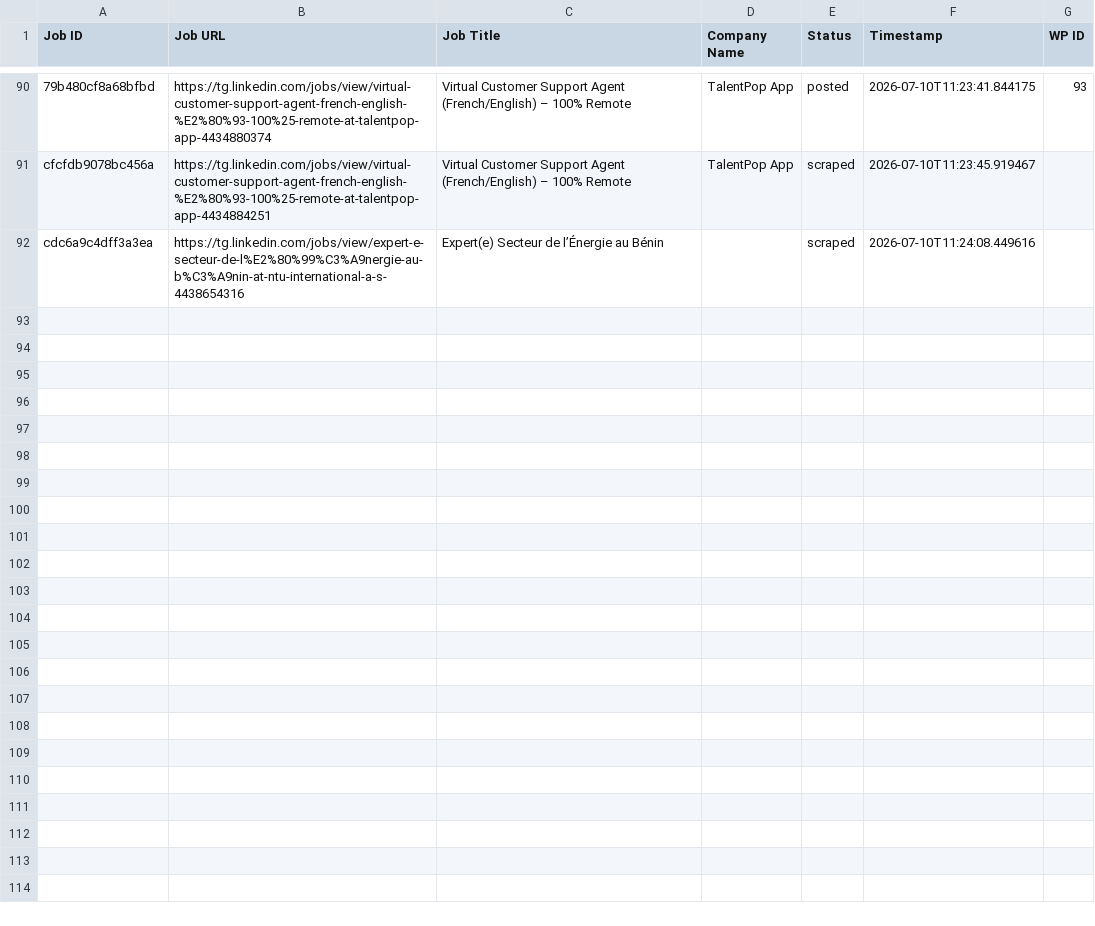
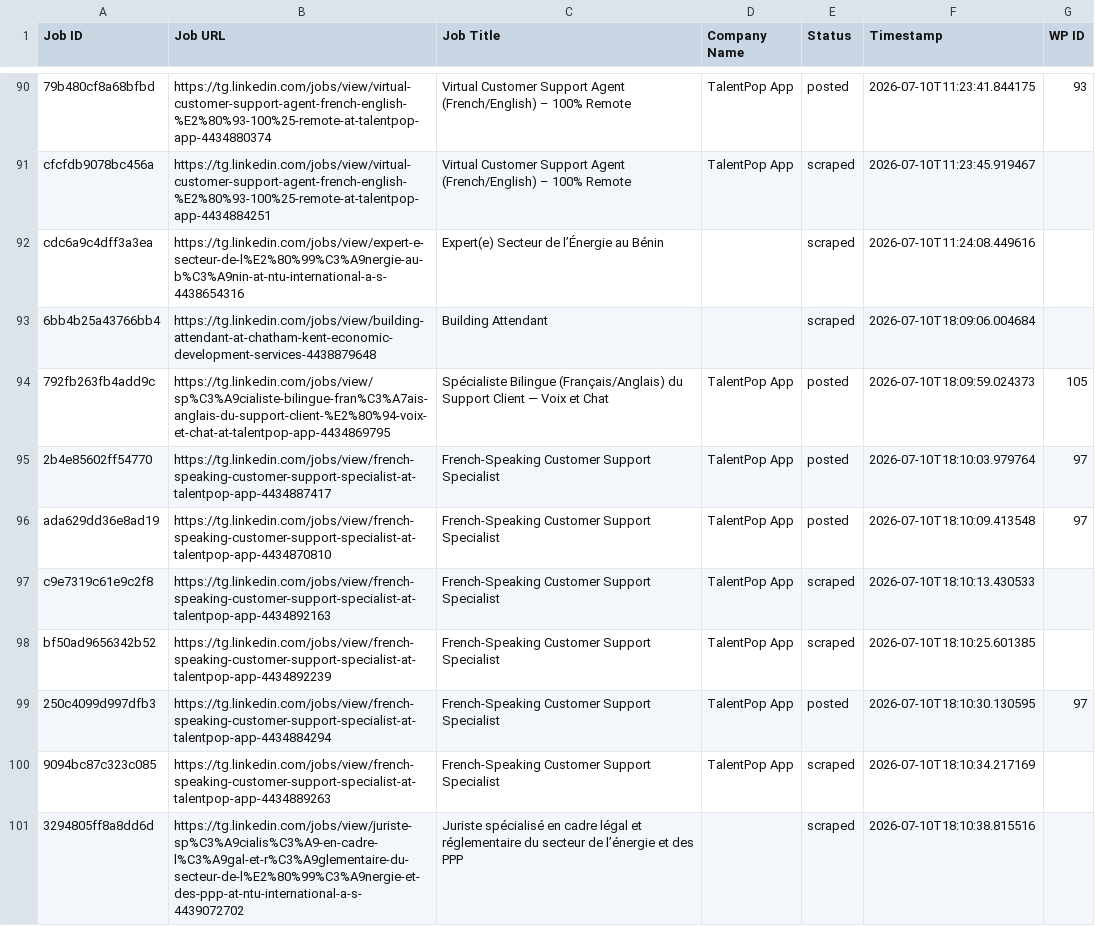
Before and after one commit to vindoky/tg, a CSV file: processed_jobs.csv, drawn as a sheet; only a part is shown, gaps mark what is left out; the diff names each change by its address in the sheet, - before the commit and + after, or states it on an @@ line.

```diff
--- a/processed_jobs.csv
+++ b/processed_jobs.csv
+row 93: 6bb4b25a43766bb4 | https://tg.linkedin.com/jobs/view/building-attendant-at-chatham-kent-economic-development-services-4438879648 | Building Attendant |  | scraped | 2026-07-10T18:09:06.004684
+row 94: 792fb263fb4add9c | https://tg.linkedin.com/jobs/view/sp%C3%A9cialiste-bilingue-fran%C3%A7ais-anglais-du-support-client-%E2%80%94-voix-et-chat-at-talentpop-app-4434869795 | Spécialiste Bilingue (Français/Anglais) du Support Client — Voix et Chat | TalentPop App | posted | 2026-07-10T18:09:59.024373 | 105
+row 95: 2b4e85602ff54770 | https://tg.linkedin.com/jobs/view/french-speaking-customer-support-specialist-at-talentpop-app-4434887417 | French-Speaking Customer Support Specialist | TalentPop App | posted | 2026-07-10T18:10:03.979764 | 97
+row 96: ada629dd36e8ad19 | https://tg.linkedin.com/jobs/view/french-speaking-customer-support-specialist-at-talentpop-app-4434870810 | French-Speaking Customer Support Specialist | TalentPop App | posted | 2026-07-10T18:10:09.413548 | 97
+row 97: c9e7319c61e9c2f8 | https://tg.linkedin.com/jobs/view/french-speaking-customer-support-specialist-at-talentpop-app-4434892163 | French-Speaking Customer Support Specialist | TalentPop App | scraped | 2026-07-10T18:10:13.430533
+row 98: bf50ad9656342b52 | https://tg.linkedin.com/jobs/view/french-speaking-customer-support-specialist-at-talentpop-app-4434892239 | French-Speaking Customer Support Specialist | TalentPop App | scraped | 2026-07-10T18:10:25.601385
+row 99: 250c4099d997dfb3 | https://tg.linkedin.com/jobs/view/french-speaking-customer-support-specialist-at-talentpop-app-4434884294 | French-Speaking Customer Support Specialist | TalentPop App | posted | 2026-07-10T18:10:30.130595 | 97
+row 100: 9094bc87c323c085 | https://tg.linkedin.com/jobs/view/french-speaking-customer-support-specialist-at-talentpop-app-4434889263 | French-Speaking Customer Support Specialist | TalentPop App | scraped | 2026-07-10T18:10:34.217169
+row 101: 3294805ff8a8dd6d | https://tg.linkedin.com/jobs/view/juriste-sp%C3%A9cialis%C3%A9-en-cadre-l%C3%A9gal-et-r%C3%A9glementaire-du-secteur-de-l%E2%80%99%C3%A9nergie-et-des-ppp-at-ntu-international-a-s-4439072702 | Juriste spécialisé en cadre légal et réglementaire du secteur de l’énergie et des PPP |  | scraped | 2026-07-10T18:10:38.815516
```
